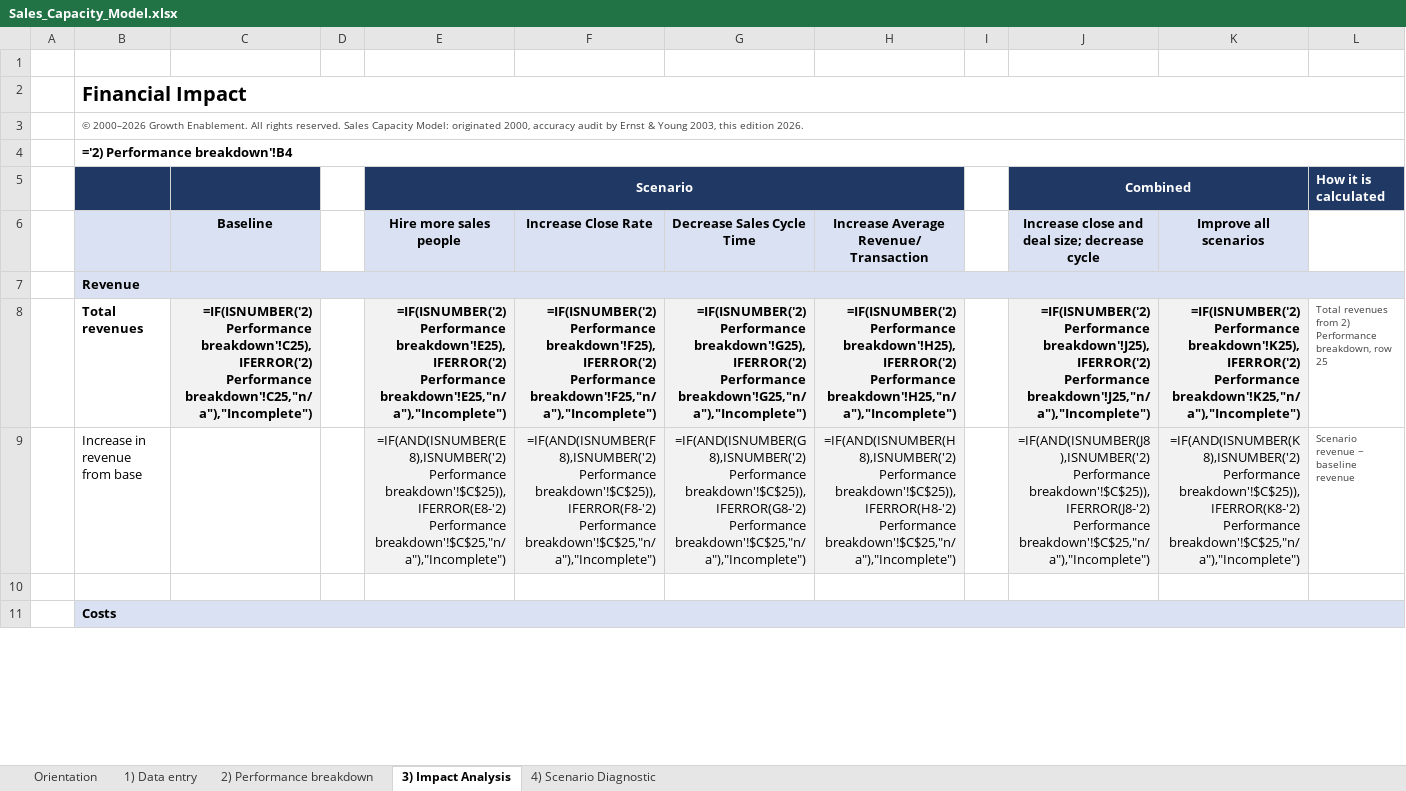
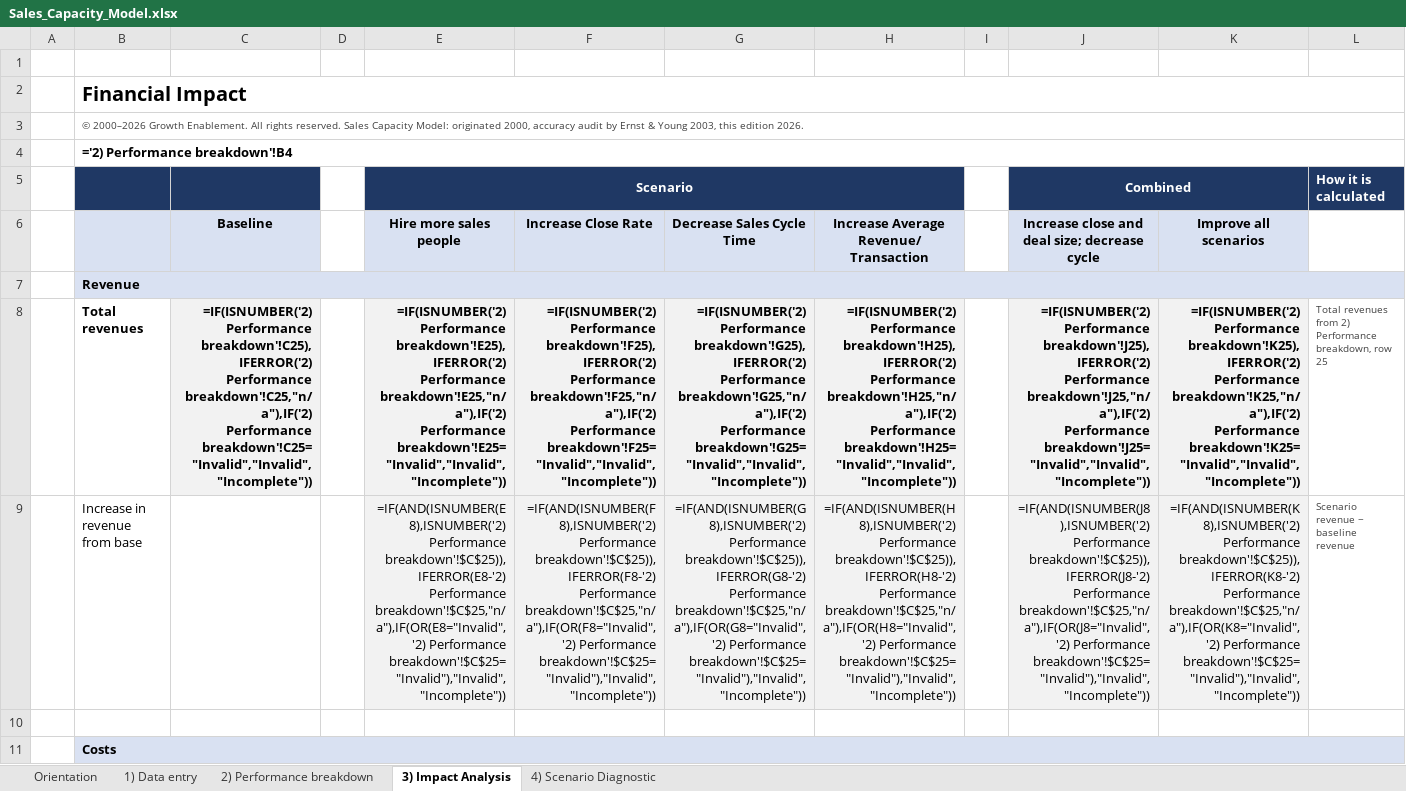
Before and after one commit to Hokies92/s-m-productivity-model-, an Excel workbook: workbook/Sales_Capacity_Model.xlsx, sheet 3) Impact Analysis, drawn as a sheet; only a part is shown; values as stored, in another font and other column widths than the file's, no borders; formulas without a stored value are shown as written; conditional formats not drawn; the diff covers the shown part only; the diff names each change by its address in the sheet, - before the commit and + after, or states it on an @@ line.

```diff
--- a/workbook/Sales_Capacity_Model.xlsx (sheet 3) Impact Analysis)
+++ b/workbook/Sales_Capacity_Model.xlsx (sheet 3) Impact Analysis)
-C8 (Baseline): …breakdown'!C25),IFERROR('2) Performance breakdown'!C25,"n/a"),"Incomplete")
+C8 (Baseline): …breakdown'!C25),IFERROR('2) Performance breakdown'!C25,"n/a"),IF('2) Performance breakdown'!C25="Invalid","Invalid","Incomplete"))
-E8 (Hire more sales people): …breakdown'!E25),IFERROR('2) Performance breakdown'!E25,"n/a"),"Incomplete")
+E8 (Hire more sales people): …breakdown'!E25),IFERROR('2) Performance breakdown'!E25,"n/a"),IF('2) Performance breakdown'!E25="Invalid","Invalid","Incomplete"))
-F8 (Increase Close Rate): …breakdown'!F25),IFERROR('2) Performance breakdown'!F25,"n/a"),"Incomplete")
+F8 (Increase Close Rate): …breakdown'!F25),IFERROR('2) Performance breakdown'!F25,"n/a"),IF('2) Performance breakdown'!F25="Invalid","Invalid","Incomplete"))
-G8 (Decrease Sales Cycle Time): …breakdown'!G25),IFERROR('2) Performance breakdown'!G25,"n/a"),"Incomplete")
+G8 (Decrease Sales Cycle Time): …breakdown'!G25),IFERROR('2) Performance breakdown'!G25,"n/a"),IF('2) Performance breakdown'!G25="Invalid","Invalid","Incomplete"))
-H8: …breakdown'!H25),IFERROR('2) Performance breakdown'!H25,"n/a"),"Incomplete")
+H8: …breakdown'!H25),IFERROR('2) Performance breakdown'!H25,"n/a"),IF('2) Performance breakdown'!H25="Invalid","Invalid","Incomplete"))
-J8: …breakdown'!J25),IFERROR('2) Performance breakdown'!J25,"n/a"),"Incomplete")
+J8: …breakdown'!J25),IFERROR('2) Performance breakdown'!J25,"n/a"),IF('2) Performance breakdown'!J25="Invalid","Invalid","Incomplete"))
-K8 (Improve all scenarios): …breakdown'!K25),IFERROR('2) Performance breakdown'!K25,"n/a"),"Incomplete")
+K8 (Improve all scenarios): …breakdown'!K25),IFERROR('2) Performance breakdown'!K25,"n/a"),IF('2) Performance breakdown'!K25="Invalid","Invalid","Incomplete"))
-E9 (Hire more sales people): …breakdown'!$C$25)),IFERROR(E8-'2) Performance breakdown'!$C$25,"n/a"),"Incomplete")
+E9 (Hire more sales people): …breakdown'!$C$25)),IFERROR(E8-'2) Performance breakdown'!$C$25,"n/a"),IF(OR(E8="Invalid",'2) Performance breakdown'!$C$25="Invalid"),"Invalid","Incomplete"))
-F9 (Increase Close Rate): …breakdown'!$C$25)),IFERROR(F8-'2) Performance breakdown'!$C$25,"n/a"),"Incomplete")
+F9 (Increase Close Rate): …breakdown'!$C$25)),IFERROR(F8-'2) Performance breakdown'!$C$25,"n/a"),IF(OR(F8="Invalid",'2) Performance breakdown'!$C$25="Invalid"),"Invalid","Incomplete"))
-G9 (Decrease Sales Cycle Time): …breakdown'!$C$25)),IFERROR(G8-'2) Performance breakdown'!$C$25,"n/a"),"Incomplete")
+G9 (Decrease Sales Cycle Time): …breakdown'!$C$25)),IFERROR(G8-'2) Performance breakdown'!$C$25,"n/a"),IF(OR(G8="Invalid",'2) Performance breakdown'!$C$25="Invalid"),"Invalid","Incomplete"))
-H9: …breakdown'!$C$25)),IFERROR(H8-'2) Performance breakdown'!$C$25,"n/a"),"Incomplete")
+H9: …breakdown'!$C$25)),IFERROR(H8-'2) Performance breakdown'!$C$25,"n/a"),IF(OR(H8="Invalid",'2) Performance breakdown'!$C$25="Invalid"),"Invalid","Incomplete"))
-J9: …breakdown'!$C$25)),IFERROR(J8-'2) Performance breakdown'!$C$25,"n/a"),"Incomplete")
+J9: …breakdown'!$C$25)),IFERROR(J8-'2) Performance breakdown'!$C$25,"n/a"),IF(OR(J8="Invalid",'2) Performance breakdown'!$C$25="Invalid"),"Invalid","Incomplete"))
-K9 (Improve all scenarios): …breakdown'!$C$25)),IFERROR(K8-'2) Performance breakdown'!$C$25,"n/a"),"Incomplete")
+K9 (Improve all scenarios): …breakdown'!$C$25)),IFERROR(K8-'2) Performance breakdown'!$C$25,"n/a"),IF(OR(K8="Invalid",'2) Performance breakdown'!$C$25="Invalid"),"Invalid","Incomplete"))
```
Also changed, not shown: 85 edited cells elsewhere in this sheet, sheet 2) Performance breakdown, sheet 1) Data entry, 4 other files.
